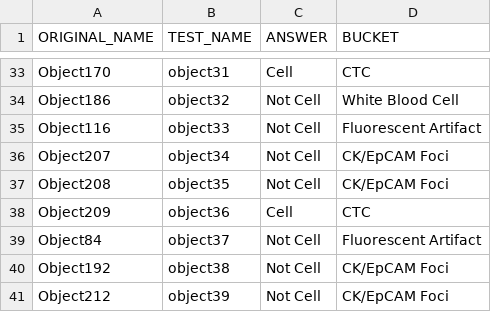
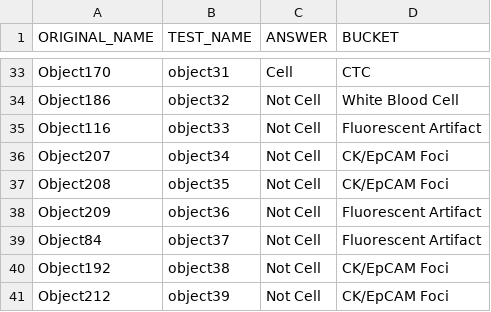
Before and after one commit to duplessisk/CTC-App-50-Images, a CSV file: server_side_code/50_images_no_AF_information.csv, drawn as a sheet; only a part is shown, gaps mark what is left out; the diff names each change by its address in the sheet, - before the commit and + after, or states it on an @@ line.

```diff
--- a/server_side_code/50_images_no_AF_information.csv
+++ b/server_side_code/50_images_no_AF_information.csv
-C38 (ANSWER): Cell
+C38 (ANSWER): Not Cell
-D38 (BUCKET): CTC
+D38 (BUCKET): Fluorescent Artifact
```
